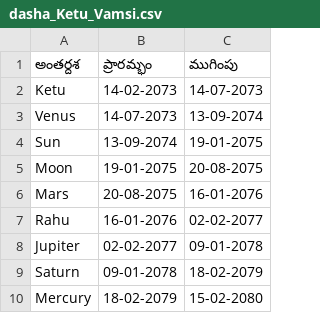
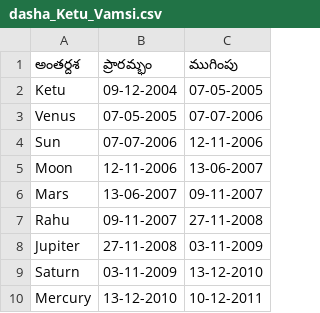
Before and after one commit to vamsikrishnap23/astrology_engine, a CSV file: charts/dasha_Ketu_Vamsi.csv, drawn as a sheet.

```diff
--- a/charts/dasha_Ketu_Vamsi.csv
+++ b/charts/dasha_Ketu_Vamsi.csv
@@ -1,10 +1,10 @@
 అంతర్దశ,ప్రారమ్భం,ముగింపు
-Ketu,14-02-2073,14-07-2073
-Venus,14-07-2073,13-09-2074
-Sun,13-09-2074,19-01-2075
-Moon,19-01-2075,20-08-2075
-Mars,20-08-2075,16-01-2076
-Rahu,16-01-2076,02-02-2077
-Jupiter,02-02-2077,09-01-2078
-Saturn,09-01-2078,18-02-2079
-Mercury,18-02-2079,15-02-2080
+Ketu,09-12-2004,07-05-2005
+Venus,07-05-2005,07-07-2006
+Sun,07-07-2006,12-11-2006
+Moon,12-11-2006,13-06-2007
+Mars,13-06-2007,09-11-2007
+Rahu,09-11-2007,27-11-2008
+Jupiter,27-11-2008,03-11-2009
+Saturn,03-11-2009,13-12-2010
+Mercury,13-12-2010,10-12-2011
```
Also changed, not shown: charts/dasha_Jupiter_Vamsi.csv, charts/dasha_Mars_Vamsi.csv, 28 other files.
